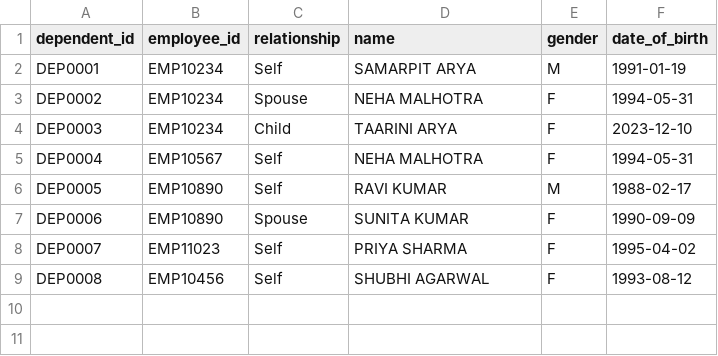
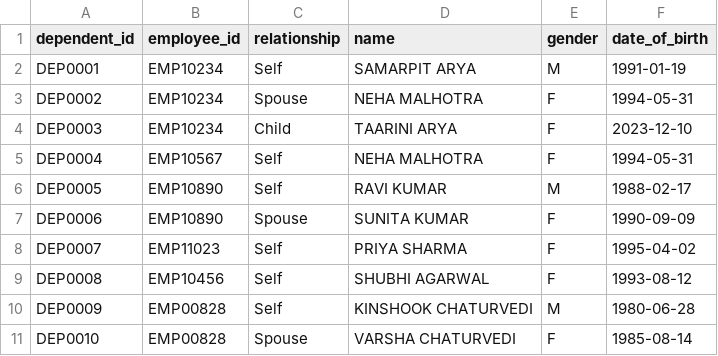
Before and after one commit to kinshookchaturvedi-cell/mbrms-dmrc, a CSV file: data/dependents.csv, drawn as a sheet.

Commit message:
Add new dependents to dependents.csv

```diff
--- a/data/dependents.csv
+++ b/data/dependents.csv
@@ -9 +9,3 @@ DEP0007,EMP11023,Self,PRIYA SHARMA,F,1995-04-02
 DEP0008,EMP10456,Self,SHUBHI AGARWAL,F,1993-08-12
+DEP0009,EMP00828,Self,KINSHOOK CHATURVEDI,M,1980-06-28
+DEP0010,EMP00828,Spouse,VARSHA CHATURVEDI,F,1985-08-14
```
